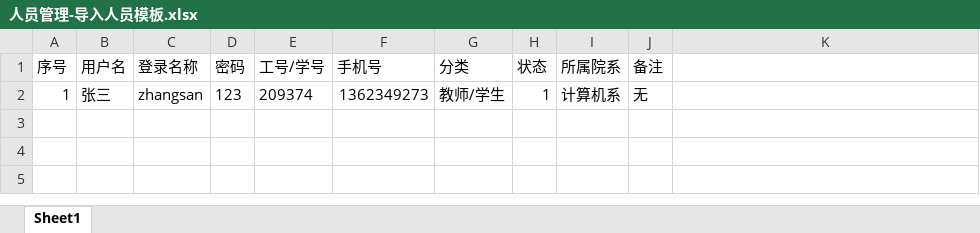
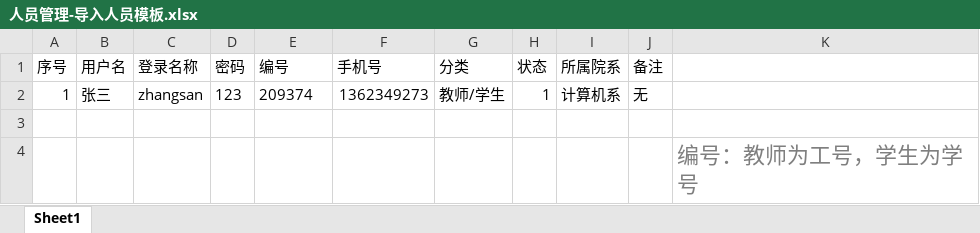
Before and after one commit to liuyangjuncong20202570/ktzx-smart, an Excel workbook: public/file/人员管理-导入人员模板.xlsx, sheet Sheet1, drawn as a sheet; values as stored, in another font and other column widths than the file's, no borders; the diff names each change by its address in the sheet, - before the commit and + after, or states it on an @@ line.

```diff
--- a/public/file/人员管理-导入人员模板.xlsx (sheet Sheet1)
+++ b/public/file/人员管理-导入人员模板.xlsx (sheet Sheet1)
-E1: 工号/学号
+E1: 编号
+row 3: (empty)
+row 4:  |  |  |  |  |  |  |  |  |  | 编号：教师为工号，学生为学号
```
Also changed, not shown: public/file/任课教师-导入学生名单模板.xlsx, 2 other files.
